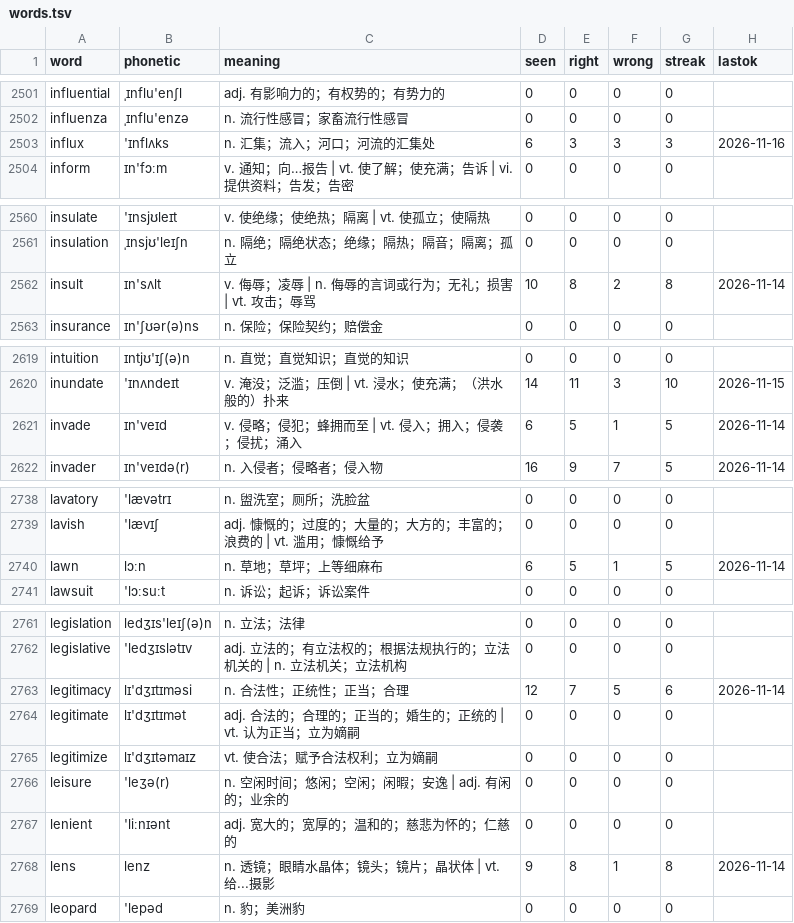
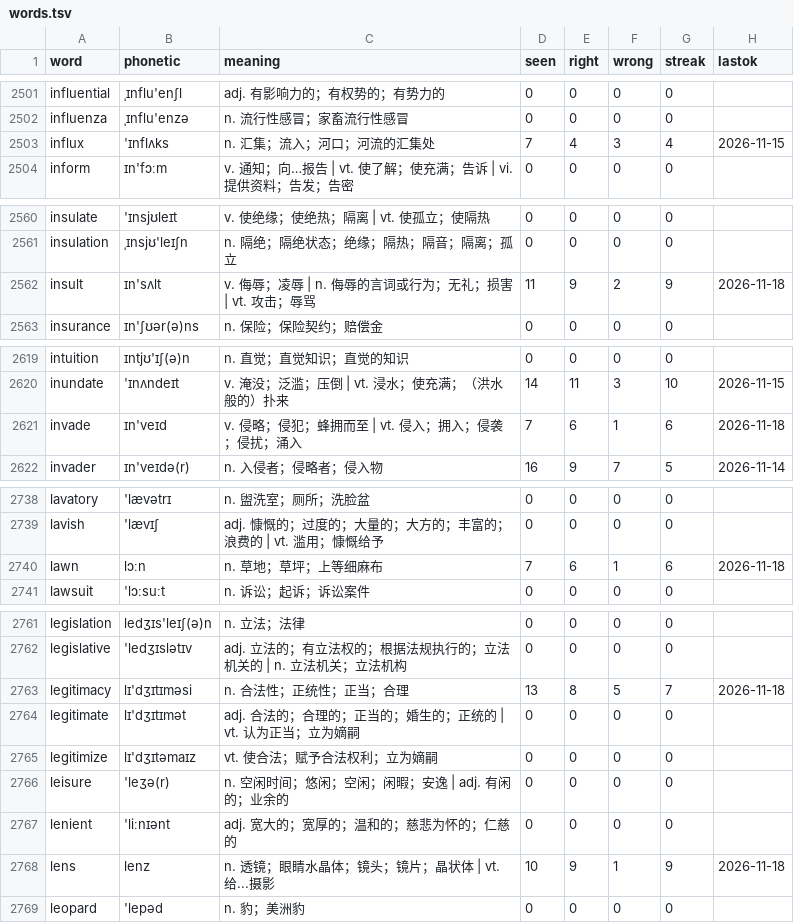
Before and after one commit to PMZeroSkyline/iel65, a TSV file: words.tsv, drawn as a sheet; only a part is shown, gaps mark what is left out; the diff covers the shown part only.

Commit message:
网页刷词：上传 30 条记录

```diff
--- a/words.tsv
+++ b/words.tsv
@@ -2502,3 +2502,3 @@ influential	ˌɪnflu'enʃl	adj. 有影响力的；有权势的；有势力的	0
 influenza	ˌɪnflu'enzə	n. 流行性感冒；家畜流行性感冒	0	0	0	0	
-influx	'ɪnflʌks	n. 汇集；流入；河口；河流的汇集处	6	3	3	3	2026-11-16
+influx	'ɪnflʌks	n. 汇集；流入；河口；河流的汇集处	7	4	3	4	2026-11-15
 inform	ɪn'fɔːm	v. 通知；向…报告 | vt. 使了解；使充满；告诉 | vi. 提供资料；告发；告密	0	0	0	0	
@@ -2561,3 +2561,3 @@ insulate	'ɪnsjʊleɪt	v. 使绝缘；使绝热；隔离 | vt. 使孤立；使
 insulation	ˌɪnsjʊ'leɪʃn	n. 隔绝；隔绝状态；绝缘；隔热；隔音；隔离；孤立	0	0	0	0	
-insult	ɪn'sʌlt	v. 侮辱；凌辱 | n. 侮辱的言词或行为；无礼；损害 | vt. 攻击；辱骂	10	8	2	8	2026-11-14
+insult	ɪn'sʌlt	v. 侮辱；凌辱 | n. 侮辱的言词或行为；无礼；损害 | vt. 攻击；辱骂	11	9	2	9	2026-11-18
 insurance	ɪn'ʃʊər(ə)ns	n. 保险；保险契约；赔偿金	0	0	0	0	
@@ -2620,3 +2620,3 @@ intuition	ɪntjʊ'ɪʃ(ə)n	n. 直觉；直觉知识；直觉的知识	0	0	0	0
 inundate	'ɪnʌndeɪt	v. 淹没；泛滥；压倒 | vt. 浸水；使充满；（洪水般的）扑来	14	11	3	10	2026-11-15
-invade	ɪn'veɪd	v. 侵略；侵犯；蜂拥而至 | vt. 侵入；拥入；侵袭；侵扰；涌入	6	5	1	5	2026-11-14
+invade	ɪn'veɪd	v. 侵略；侵犯；蜂拥而至 | vt. 侵入；拥入；侵袭；侵扰；涌入	7	6	1	6	2026-11-18
 invader	ɪn'veɪdə(r)	n. 入侵者；侵略者；侵入物	16	9	7	5	2026-11-14
@@ -2739,3 +2739,3 @@ lavatory	'lævətrɪ	n. 盥洗室；厕所；洗脸盆	0	0	0	0
 lavish	'lævɪʃ	adj. 慷慨的；过度的；大量的；大方的；丰富的；浪费的 | vt. 滥用；慷慨给予	0	0	0	0	
-lawn	lɔːn	n. 草地；草坪；上等细麻布	6	5	1	5	2026-11-14
+lawn	lɔːn	n. 草地；草坪；上等细麻布	7	6	1	6	2026-11-18
 lawsuit	'lɔːsuːt	n. 诉讼；起诉；诉讼案件	0	0	0	0	
@@ -2762,3 +2762,3 @@ legislation	ledʒɪs'leɪʃ(ə)n	n. 立法；法律	0	0	0	0
 legislative	'ledʒɪslətɪv	adj. 立法的；有立法权的；根据法规执行的；立法机关的 | n. 立法机关；立法机构	0	0	0	0	
-legitimacy	lɪ'dʒɪtɪməsi	n. 合法性；正统性；正当；合理	12	7	5	6	2026-11-14
+legitimacy	lɪ'dʒɪtɪməsi	n. 合法性；正统性；正当；合理	13	8	5	7	2026-11-18
 legitimate	lɪ'dʒɪtɪmət	adj. 合法的；合理的；正当的；婚生的；正统的 | vt. 认为正当；立为嫡嗣	0	0	0	0	
@@ -2767,3 +2767,3 @@ leisure	'leʒə(r)	n. 空闲时间；悠闲；空闲；闲暇；安逸 | adj.
 lenient	'liːnɪənt	adj. 宽大的；宽厚的；温和的；慈悲为怀的；仁慈的	0	0	0	0	
-lens	lenz	n. 透镜；眼睛水晶体；镜头；镜片；晶状体 | vt. 给...摄影	9	8	1	8	2026-11-14
+lens	lenz	n. 透镜；眼睛水晶体；镜头；镜片；晶状体 | vt. 给...摄影	10	9	1	9	2026-11-18
 leopard	'lepəd	n. 豹；美洲豹	0	0	0	0	
```
Also changed, not shown: 73 edited cells elsewhere in this file.
